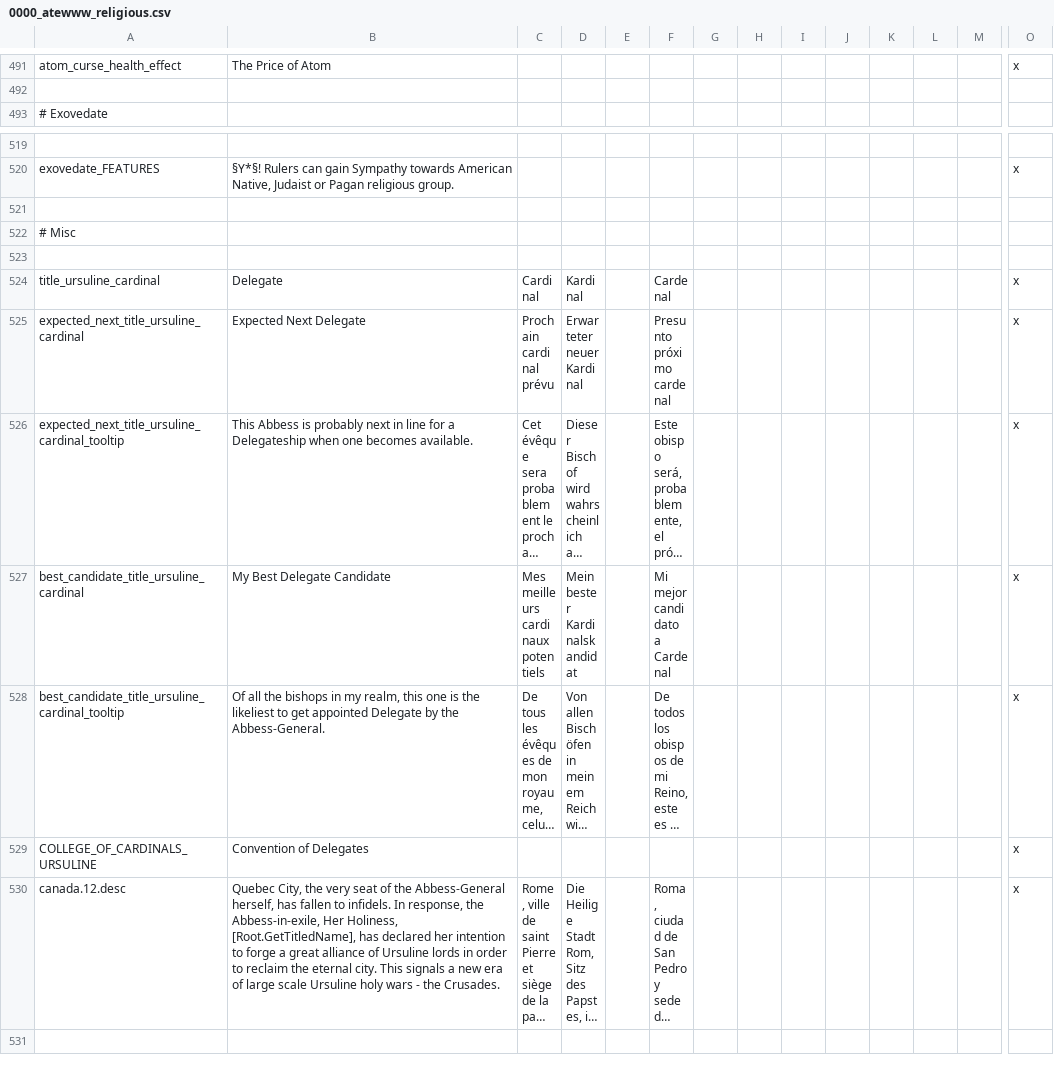
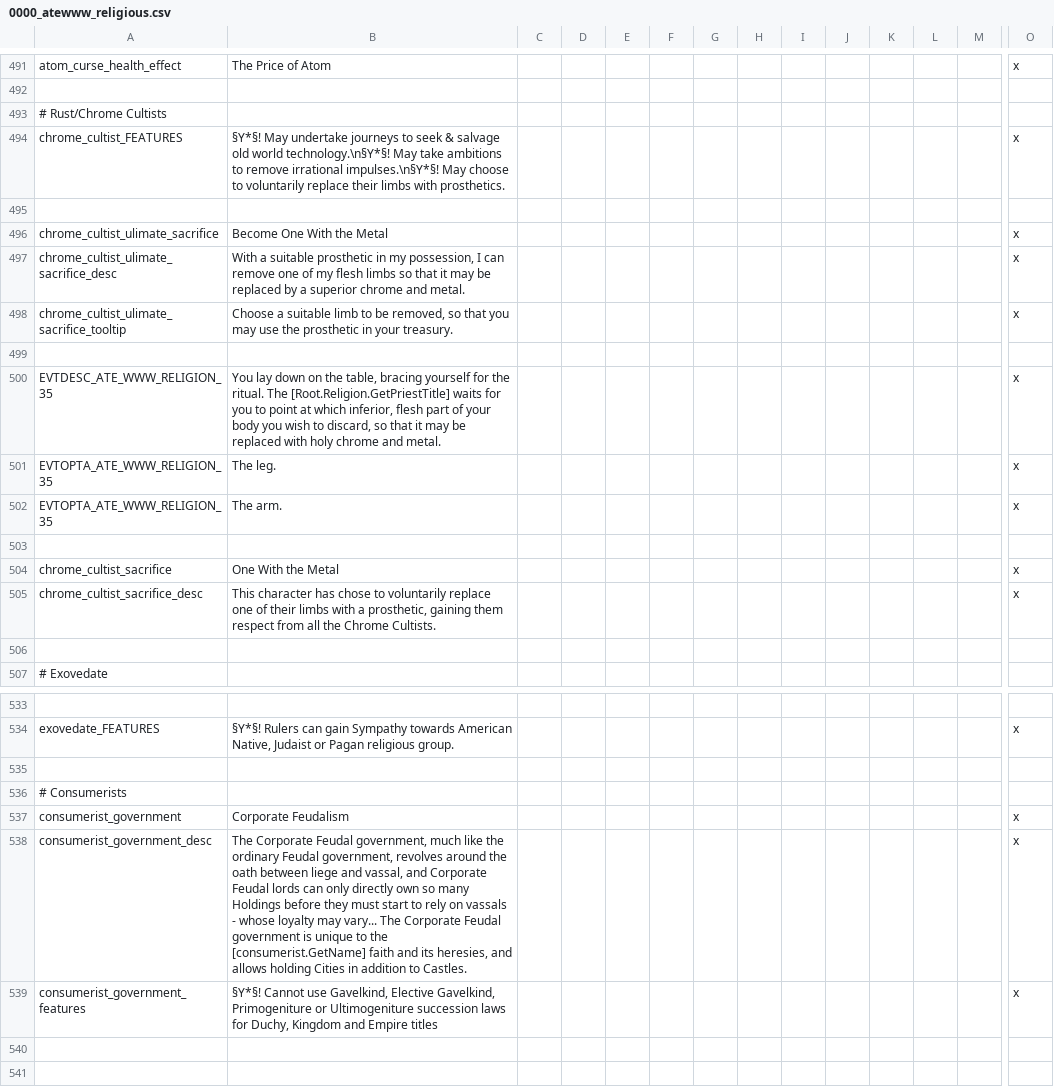
Before and after one commit to Yard1/After-the-End-Wild-Wasteland, a CSV file: localisation/0000_atewww_religious.csv, drawn as a sheet; only a part is shown, gaps mark what is left out; the shorter side is filled out with more unchanged rows; long unchanged cells end in …; rows hold the shown columns only; the diff names each change by its address in the sheet, - before the commit and + after, or states it on an @@ line.

Commit message:
Various features
Rust Cultist scavenge fixes
Chrome Cultists can go scavenge, chop off their limbs
Dixieland implodes if held by non-south anglo ruler
Consumerist government
Fix  being able to adopt so many kids
Update CanEx
Added marry for love ambition
Refactor gender code again
Fix Atomicist traits

```diff
--- a/localisation/0000_atewww_religious.csv
+++ b/localisation/0000_atewww_religious.csv
+row 493: # Rust/Chrome Cultists
+row 494: chrome_cultist_FEATURES | §Y*§! May undertake journeys to seek & salvage old world technology.\n§Y*§! May take ambitions to remove irrational impulses.\n§Y*§! May choose to voluntarily replace their limbs with prosthetics. |  |  |  |  |  |  |  |  |  |  |  | x
+row 495: (empty)
+row 496: chrome_cultist_ulimate_sacrifice | Become One With the Metal |  |  |  |  |  |  |  |  |  |  |  | x
+row 497: chrome_cultist_ulimate_sacrifice_desc | With a suitable prosthetic in my possession, I can remove one of my flesh limbs so that it may be replaced by a superior chrome and metal. |  |  |  |  |  |  |  |  |  |  |  | x
+row 498: chrome_cultist_ulimate_sacrifice_tooltip | Choose a suitable limb to be removed, so that you may use the prosthetic in your treasury. |  |  |  |  |  |  |  |  |  |  |  | x
+row 499: (empty)
+row 500: EVTDESC_ATE_WWW_RELIGION_35 | You lay down on the table, bracing yourself for the ritual. The [Root.Religion.GetPriestTitle] waits for you to point at which inferior, flesh part of your body you wish to discard, so that it may be replaced with holy chrome and metal. |  |  |  |  |  |  |  |  |  |  |  | x
+row 501: EVTOPTA_ATE_WWW_RELIGION_35 | The leg. |  |  |  |  |  |  |  |  |  |  |  | x
+row 502: EVTOPTA_ATE_WWW_RELIGION_35 | The arm. |  |  |  |  |  |  |  |  |  |  |  | x
+row 503: (empty)
+row 504: chrome_cultist_sacrifice | One With the Metal |  |  |  |  |  |  |  |  |  |  |  | x
+row 505: chrome_cultist_sacrifice_desc | This character has chose to voluntarily replace one of their limbs with a prosthetic, gaining them respect from all the Chrome Cultists. |  |  |  |  |  |  |  |  |  |  |  | x
+row 506: (empty)
+row 535: (empty)
+row 536: # Consumerists
+row 537: consumerist_government | Corporate Feudalism |  |  |  |  |  |  |  |  |  |  |  | x
+row 538: consumerist_government_desc | The Corporate Feudal government, much like the ordinary Feudal government, revolves around the oath between liege and vassal, and Corporate Feudal lords can only directly own so many Holdings before they must start to rely on vassals - whose loyalty may vary... The Corporate Feudal government is unique to the [consumerist.GetName] faith and its heresies, and allows holding Cities in addition to Castles. |  |  |  |  |  |  |  |  |  |  |  | x
+row 539: consumerist_government_features | §Y*§! Cannot use Gavelkind, Elective Gavelkind, Primogeniture or Ultimogeniture succession laws for Duchy, Kingdom and Empire titles |  |  |  |  |  |  |  |  |  |  |  | x
+row 540: (empty)
```
Also changed, not shown: localisation/0000_atewww_misc.csv, 54 other files.
